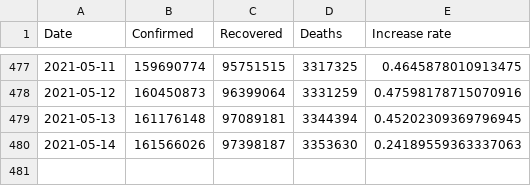
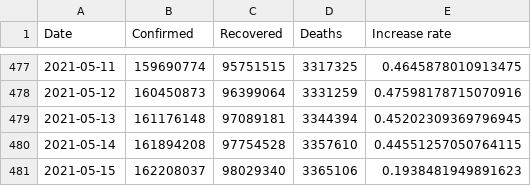
Before and after one commit to datasets/covid-19, a CSV file: data/worldwide-aggregate.csv, drawn as a sheet; only a part is shown, gaps mark what is left out.

```diff
--- a/data/worldwide-aggregate.csv
+++ b/data/worldwide-aggregate.csv
@@ -479,2 +479,3 @@ Date,Confirmed,Recovered,Deaths,Increase rate
 2021-05-13,161176148,97089181,3344394,0.45202309369796945
-2021-05-14,161566026,97398187,3353630,0.24189559363337063
+2021-05-14,161894208,97754528,3357610,0.44551257050764115
+2021-05-15,162208037,98029340,3365106,0.1938481949891623
```
Also changed, not shown: data/key-countries-pivoted.csv, 1 other file.
